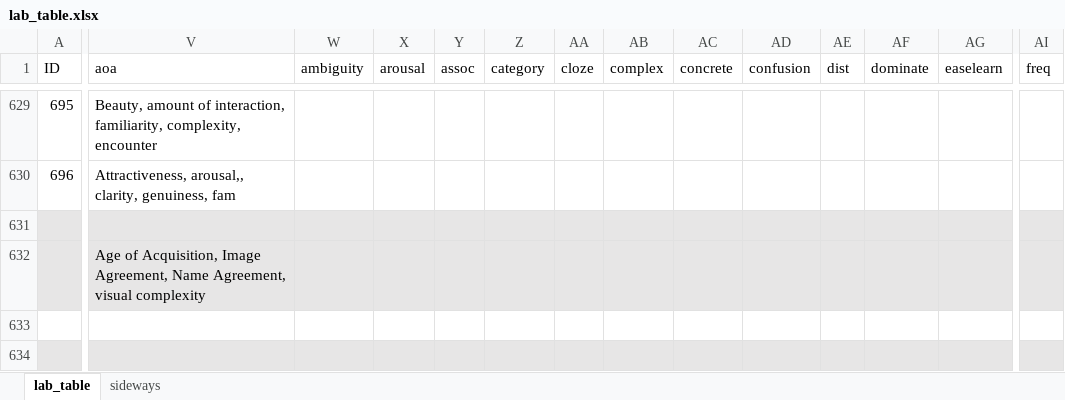
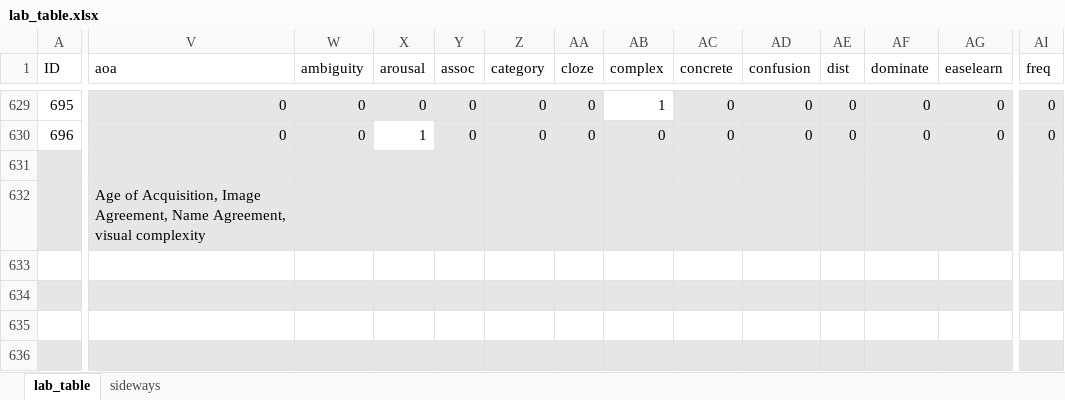
Before and after one commit to doomlab/Table-of-Doom, an Excel workbook: Manuscript/lab_table.xlsx, sheet lab_table, drawn as a sheet; only a part is shown, gaps mark what is left out; the shorter side is filled out with more unchanged rows; values as stored, in another font and other column widths than the file's, no borders; conditional formats not drawn; the diff covers the shown part only; the diff names each change by its address in the sheet, - before the commit and + after, or states it on an @@ line.

```diff
--- a/Manuscript/lab_table.xlsx (sheet lab_table)
+++ b/Manuscript/lab_table.xlsx (sheet lab_table)
-V629 (aoa): Beauty, amount of interaction, familiarity, complexity, encounter
+V629 (aoa): 0
-V629:AA629 fill: none
+V629:AA629 fill: #E7E6E6
-W629:W630 (ambiguity): (empty)
+W629:W630 (ambiguity): 0
-X629 (arousal): (empty)
+X629 (arousal): 0
-Y629:Y630 (assoc): (empty)
+Y629:Y630 (assoc): 0
-Z629:Z630 (category): (empty)
+Z629:Z630 (category): 0
-AA629:AA630 (cloze): (empty)
+AA629:AA630 (cloze): 0
-AB629 (complex): (empty)
+AB629 (complex): 1
-AC629:AC630 (concrete): (empty)
+AC629:AC630 (concrete): 0
-AC629:AG629 fill: none
+AC629:AG629 fill: #E7E6E6
-AD629:AD630 (confusion): (empty)
+AD629:AD630 (confusion): 0
-AE629:AE630 (dist): (empty)
+AE629:AE630 (dist): 0
-AF629:AF630 (dominate): (empty)
+AF629:AF630 (dominate): 0
-AG629:AG630 (easelearn): (empty)
+AG629:AG630 (easelearn): 0
-AI629:AI630 (freq): (empty)
+AI629:AI630 (freq): 0
-AI629:AI630 fill: none
+AI629:AI630 fill: #E7E6E6
-V630 (aoa): Attractiveness, arousal,, clarity, genuiness, fam
+V630 (aoa): 0
-V630:W630 fill: none
+V630:W630 fill: #E7E6E6
-X630 (arousal): (empty)
+X630 (arousal): 1
-Y630:AG630 fill: none
+Y630:AG630 fill: #E7E6E6
-AB630 (complex): (empty)
+AB630 (complex): 0
```
Also changed, not shown: 167 edited cells and cell formats elsewhere in this sheet.
